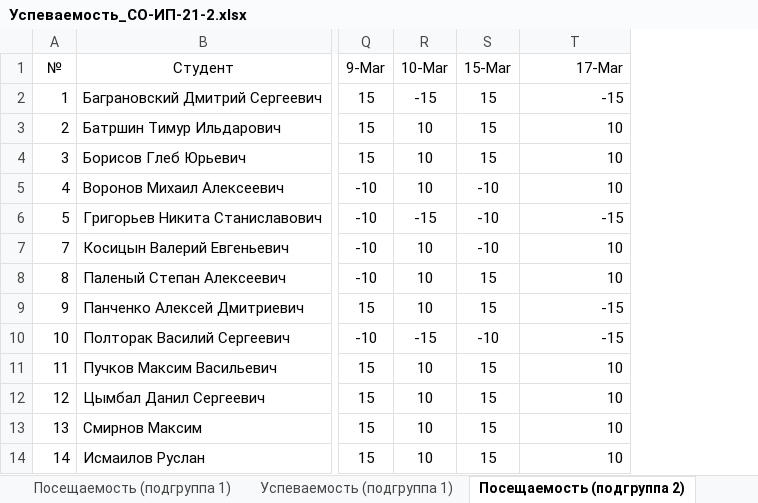
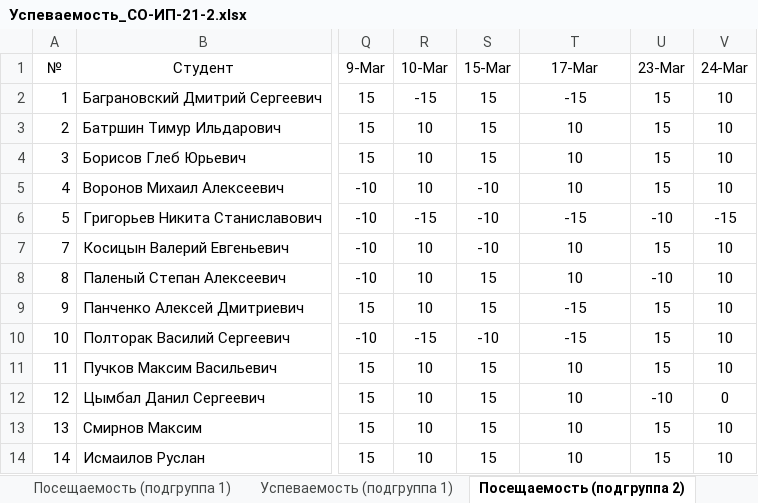
Before and after one commit to TheBandik/fundamentals-of-algorithmization-and-programming, an Excel workbook: Успеваемость_СО-ИП-21-2.xlsx, sheet Посещаемость (подгруппа 2), drawn as a sheet; only a part is shown, gaps mark what is left out; values as stored, in another font and other column widths than the file's, no borders; conditional formats not drawn; the diff names each change by its address in the sheet, - before the commit and + after, or states it on an @@ line.

```diff
--- a/Успеваемость_СО-ИП-21-2.xlsx (sheet Посещаемость (подгруппа 2))
+++ b/Успеваемость_СО-ИП-21-2.xlsx (sheet Посещаемость (подгруппа 2))
+column U (23-Mar), rows 2-14: 15 | 15 | 15 | 15 | -10 | 15 | -10 | 15 | 15 | 15 | -10 | 15 | 15
+column V (24-Mar), rows 2-14: 10 | 10 | 10 | 10 | -15 | 10 | 10 | 10 | 10 | 10 | 0 | 10 | 10
-T1:T14 alignment: right
+T1:T14 alignment: center
```
Also changed, not shown: sheet Успеваемость (подгруппа 1), sheet Посещаемость (подгруппа 1), sheet Успеваемость (подгруппа 2), Успеваемость_СО-ИП-21-1.xlsx.
